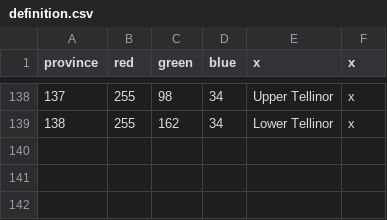
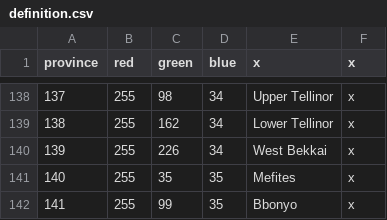
Before and after one commit to Mocha2007/mocha_verduria, a CSV file: map/definition.csv, drawn as a sheet; only a part is shown, gaps mark what is left out; the diff names each change by its address in the sheet, - before the commit and + after, or states it on an @@ line.

```diff
--- a/map/definition.csv
+++ b/map/definition.csv
+row 140: 139 | 255 | 226 | 34 | West Bekkai | x
+row 141: 140 | 255 | 35 | 35 | Mefites | x
+row 142: 141 | 255 | 99 | 35 | Bbonyo | x
```
Also changed, not shown: localisation/verduria.csv, 6 other files.
